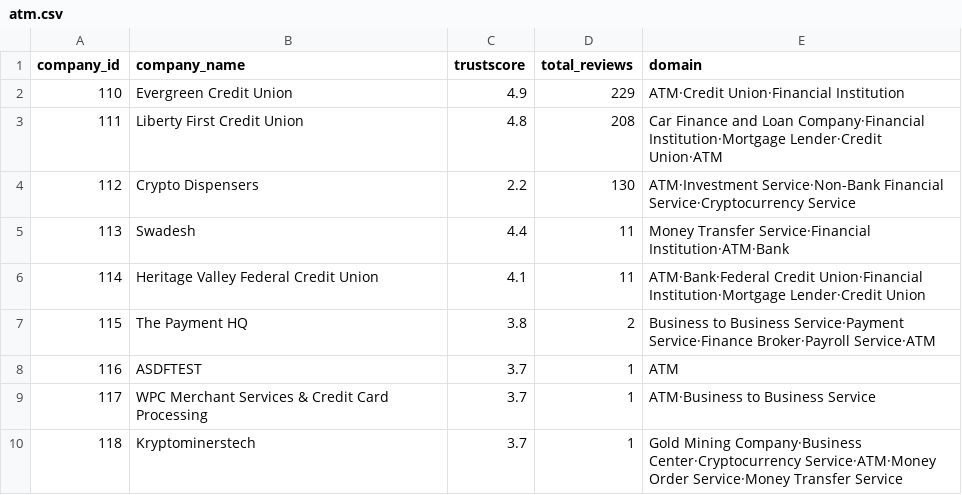
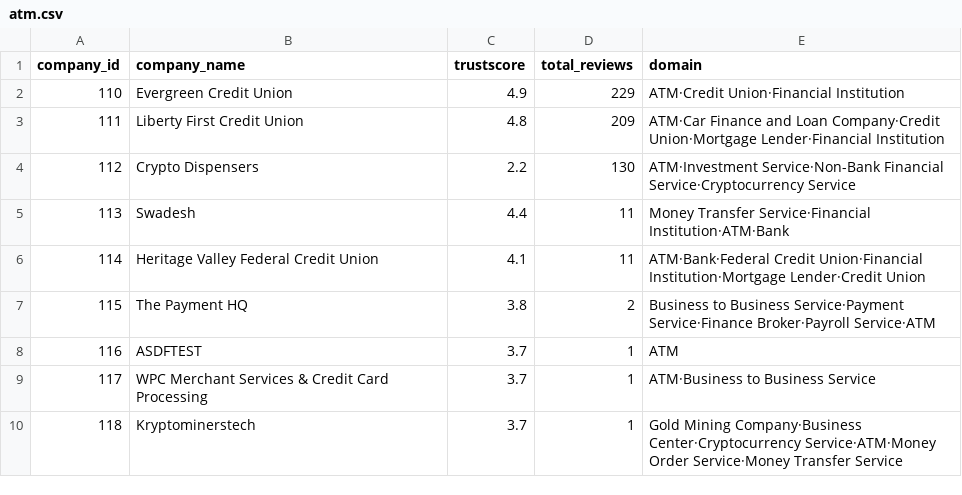
Before and after one commit to metkapinezic/SupplyChain, a CSV file: Application/output/atm.csv, drawn as a sheet; only a part is shown.

```diff
--- a/Application/output/atm.csv
+++ b/Application/output/atm.csv
@@ -2,3 +2,3 @@ company_id,company_name,trustscore,total_reviews,domain
 110,Evergreen Credit Union,4.9,229,ATM·Credit Union·Financial Institution
-111,Liberty First Credit Union,4.8,208,Car Finance and Loan Company·Financial Institution·Mortgage Lender·Credit Union·ATM
+111,Liberty First Credit Union,4.8,209,ATM·Car Finance and Loan Company·Credit Union·Mortgage Lender·Financial Institution
 112,Crypto Dispensers ,2.2,130,ATM·Investment Service·Non-Bank Financial Service·Cryptocurrency Service
```
Also changed, not shown: Application/output/app_reviews.csv, Application/output/company_details.csv, 4 other files.
